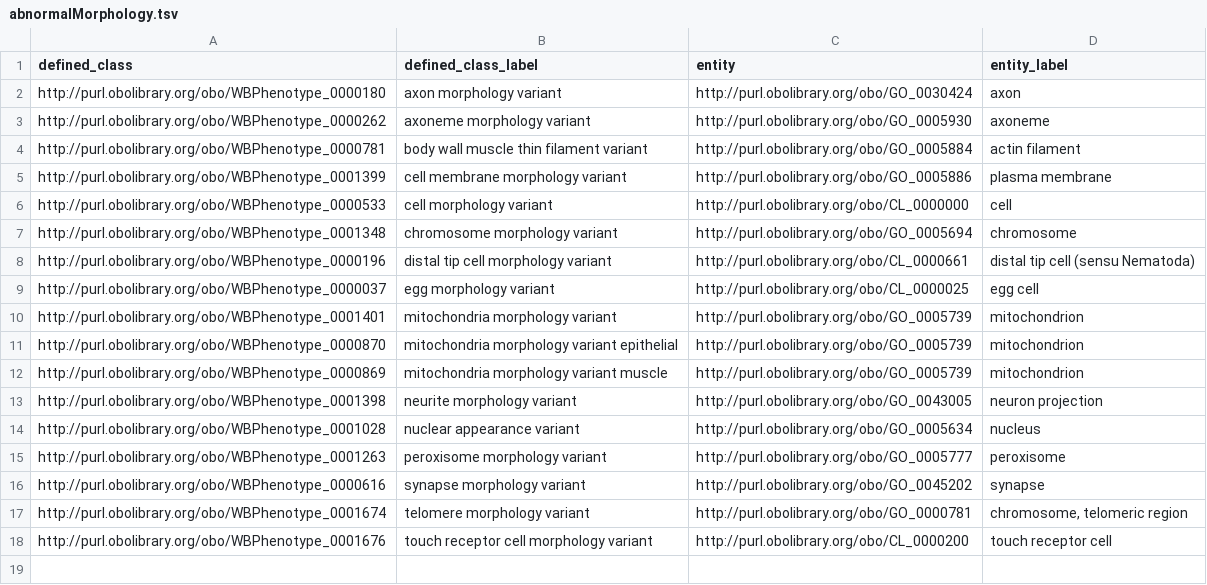
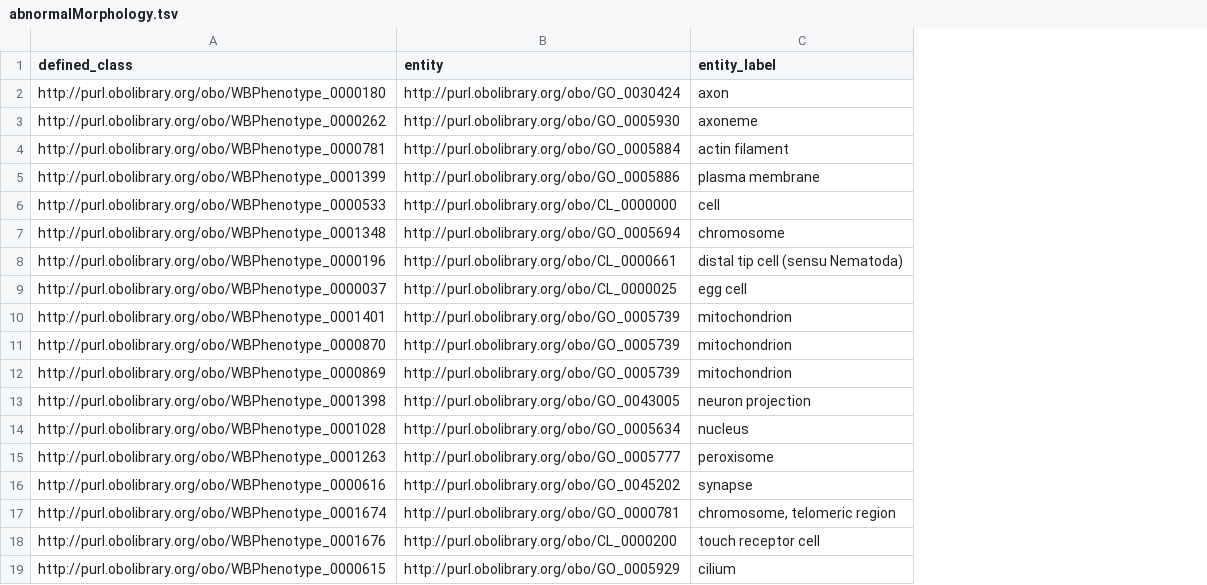
Before and after one commit to obophenotype/c-elegans-phenotype-ontology, a TSV file: src/patterns/data/manual/abnormalMorphology.tsv, drawn as a sheet; removed rows and columns are numbered as before the commit, all else as after; the diff names each change by its address in the sheet, - before the commit and + after, or states it on an @@ line.

Commit message:
Added cilia morphology variant EQ

```diff
--- a/src/patterns/data/manual/abnormalMorphology.tsv
+++ b/src/patterns/data/manual/abnormalMorphology.tsv
-column B (defined_class_label), rows 2-18: axon morphology variant | axoneme morphology variant | body wall muscle thin filament variant | cell membrane morphology variant | cell morphology variant | chromosome morphology variant | distal tip cell morphology variant | egg morphology variant | mitochondria morphology variant | mitochondria morphology variant epithelial | mitochondria morphology variant muscle | neurite morphology variant | nuclear appearance variant | peroxisome morphology variant | synapse morphology variant | telomere morphology variant | touch receptor cell morphology variant
+row 19: http://purl.obolibrary.org/obo/WBPhenotype_0000615 | http://purl.obolibrary.org/obo/GO_0005929 | cilium
```
Also changed, not shown: 1 other file.
